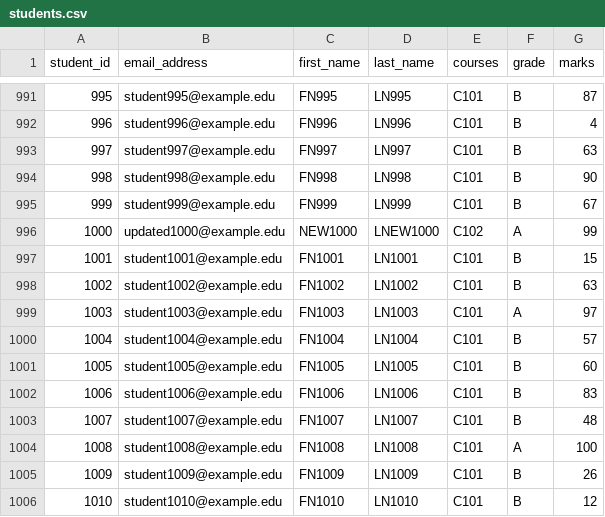
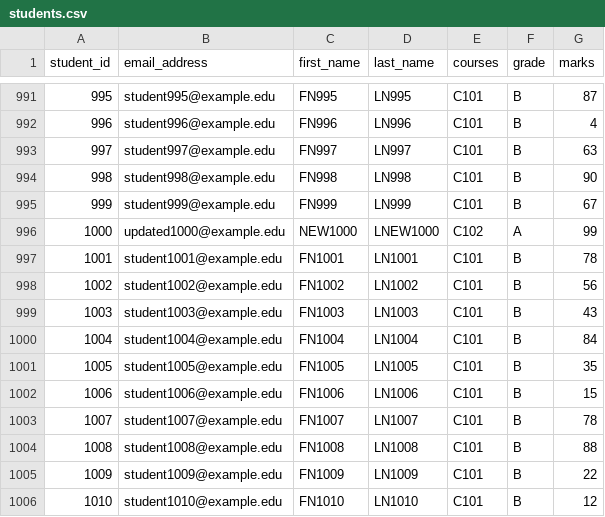
Before and after one commit to Lyra0710/Check-My-Grade-App, a CSV file: students.csv, drawn as a sheet; only a part is shown, gaps mark what is left out.

```diff
--- a/students.csv
+++ b/students.csv
@@ -996,11 +996,11 @@ student_id,email_address,first_name,last_name,courses,grade,marks
 1000,updated1000@example.edu,NEW1000,LNEW1000,C102,A,99
-1001,student1001@example.edu,FN1001,LN1001,C101,B,15
-1002,student1002@example.edu,FN1002,LN1002,C101,B,63
-1003,student1003@example.edu,FN1003,LN1003,C101,A,97
-1004,student1004@example.edu,FN1004,LN1004,C101,B,57
-1005,student1005@example.edu,FN1005,LN1005,C101,B,60
-1006,student1006@example.edu,FN1006,LN1006,C101,B,83
-1007,student1007@example.edu,FN1007,LN1007,C101,B,48
-1008,student1008@example.edu,FN1008,LN1008,C101,A,100
-1009,student1009@example.edu,FN1009,LN1009,C101,B,26
+1001,student1001@example.edu,FN1001,LN1001,C101,B,78
+1002,student1002@example.edu,FN1002,LN1002,C101,B,56
+1003,student1003@example.edu,FN1003,LN1003,C101,B,43
+1004,student1004@example.edu,FN1004,LN1004,C101,B,84
+1005,student1005@example.edu,FN1005,LN1005,C101,B,35
+1006,student1006@example.edu,FN1006,LN1006,C101,B,15
+1007,student1007@example.edu,FN1007,LN1007,C101,B,78
+1008,student1008@example.edu,FN1008,LN1008,C101,B,88
+1009,student1009@example.edu,FN1009,LN1009,C101,B,22
 1010,student1010@example.edu,FN1010,LN1010,C101,B,12
```
Also changed, not shown: courses.csv, login.csv, 4 other files.
